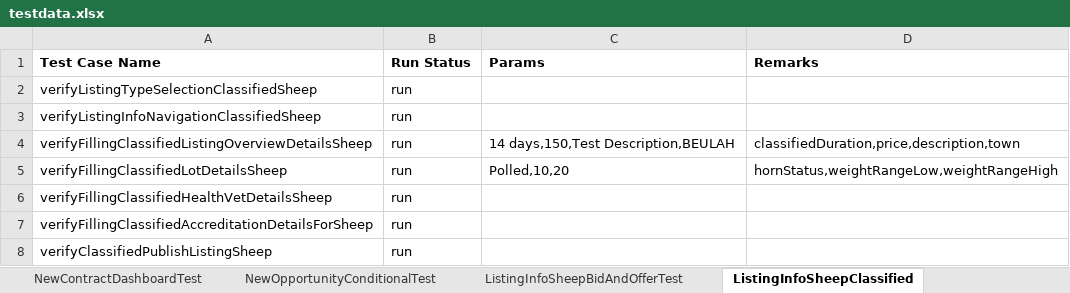
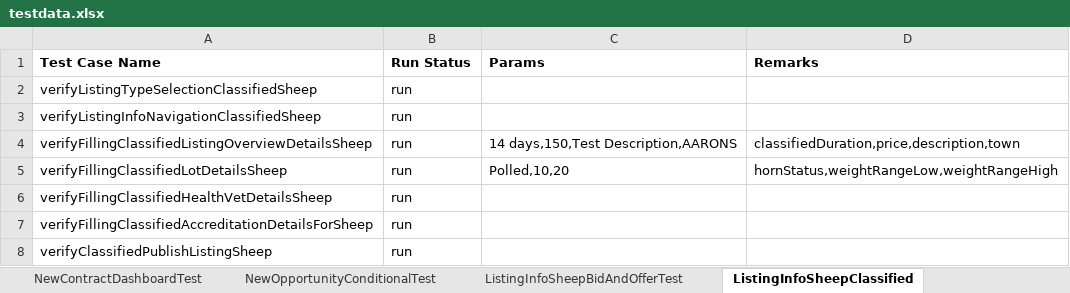
Before and after one commit to plasmacomp/landmark-test-automation, an Excel workbook: src/main/resources/testdata.xlsx, sheet ListingInfoSheepClassified, drawn as a sheet; values as stored, in another font and other column widths than the file's, no borders; the diff names each change by its address in the sheet, - before the commit and + after, or states it on an @@ line.

Commit message:
fixed listing info sheep classified

```diff
--- a/src/main/resources/testdata.xlsx (sheet ListingInfoSheepClassified)
+++ b/src/main/resources/testdata.xlsx (sheet ListingInfoSheepClassified)
-C4 (Params): 14 days,150,Test Description,BEULAH
+C4 (Params): 14 days,150,Test Description,AARONS
```
Also changed, not shown: sheet NewContractDashboardTest, sheet NewOpportunityTest, sheet DashboardTest, 9 other files.
